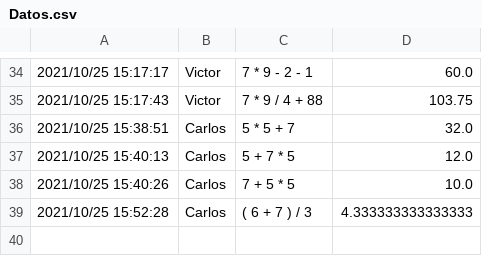
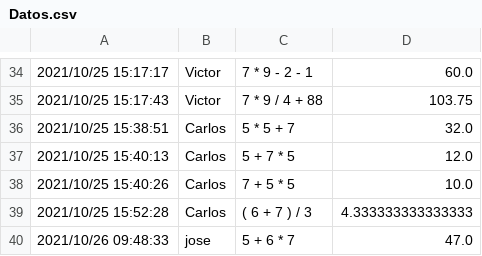
Before and after one commit to JoseAndresVargasTorres/Calculator-Expression-Trees, a CSV file: TreeCalculator/Datos.csv, drawn as a sheet; only a part is shown, gaps mark what is left out.

```diff
--- a/TreeCalculator/Datos.csv
+++ b/TreeCalculator/Datos.csv
@@ -39 +39,2 @@
 2021/10/25 15:52:28,Carlos,( 6 + 7 ) / 3,4.333333333333333
+2021/10/26 09:48:33,jose,5 + 6 * 7,47.0
```
Also changed, not shown: 2 other files.
